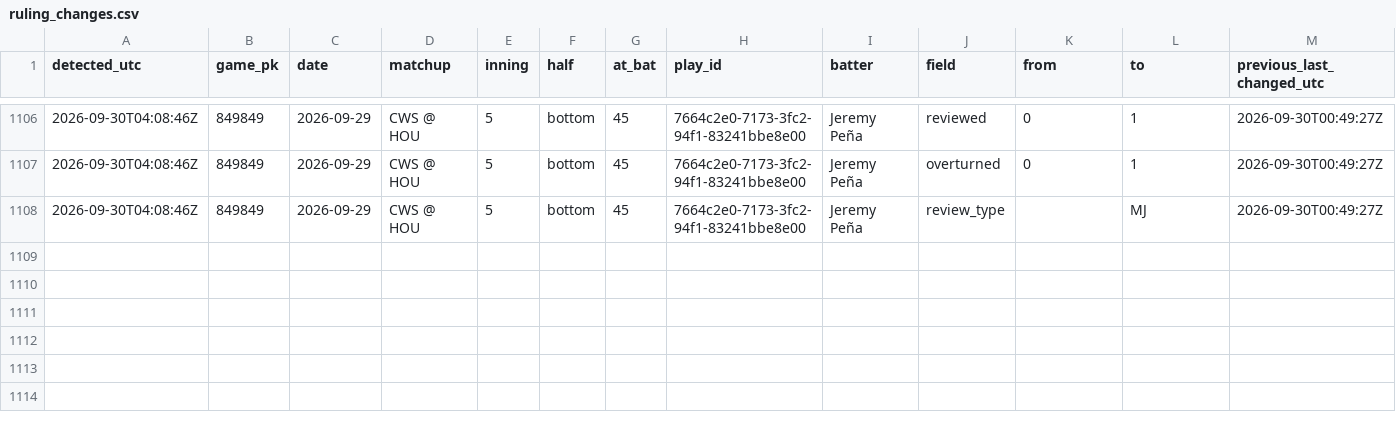
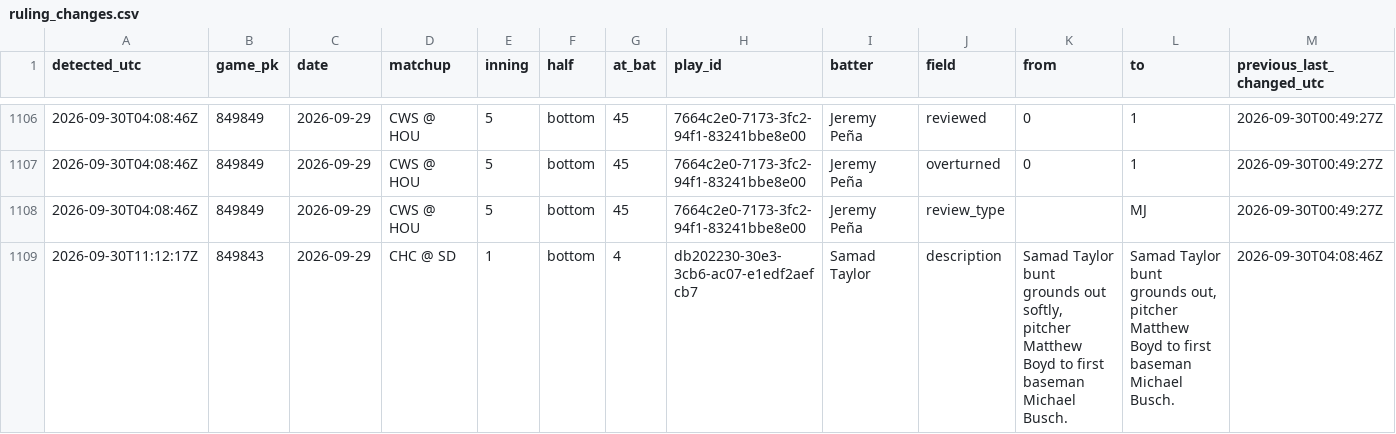
Before and after one commit to buffedlizard55-lab/ErrorsLive, a CSV file: data/ingest/ruling_changes.csv, drawn as a sheet; only a part is shown, gaps mark what is left out; rows hold the shown columns only; the diff names each change by its address in the sheet, - before the commit and + after, or states it on an @@ line.

```diff
--- a/data/ingest/ruling_changes.csv
+++ b/data/ingest/ruling_changes.csv
+row 1109: 2026-09-30T11:12:17Z | 849843 | 2026-09-29 | CHC @ SD | 1 | bottom | 4 | db202230-30e3-3cb6-ac07-e1edf2aefcb7 | Samad Taylor | description | Samad Taylor bunt grounds out softly, pitcher Matthew Boyd to first baseman Michael Busch. | Samad Taylor bunt grounds out, pitcher Matthew Boyd to first baseman Michael Busch. | 2026-09-30T04:08:46Z
```
Also changed, not shown: 4 other files.
